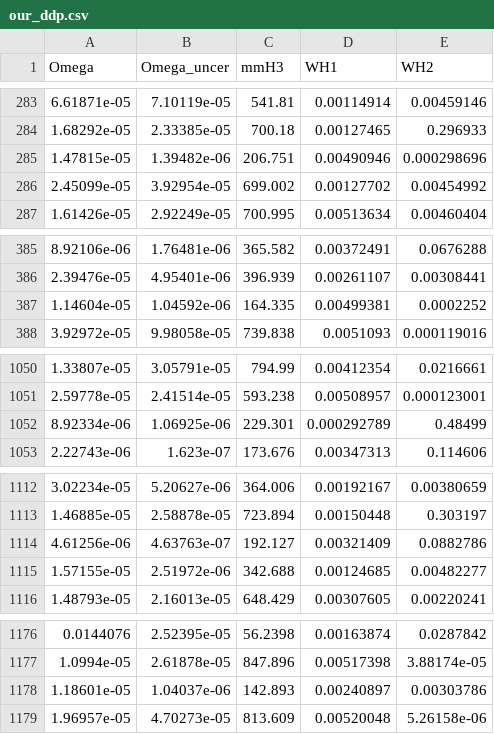
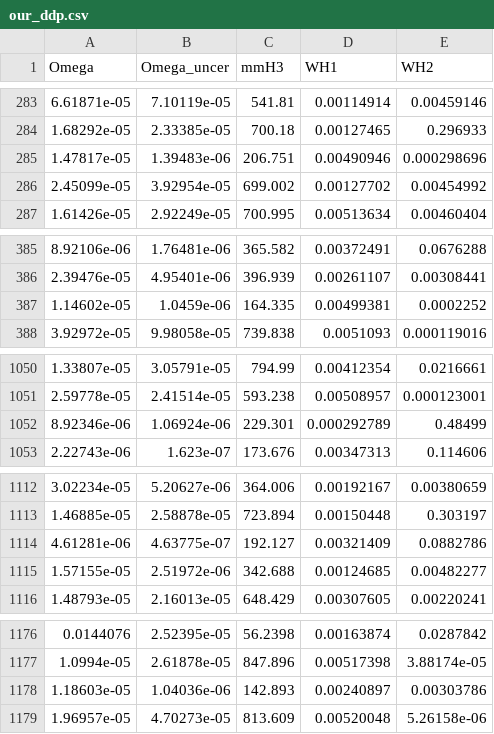
Before and after one commit to jplotnikov99/RelExt, a CSV file: dataOutput/our_ddp.csv, drawn as a sheet; only a part is shown, gaps mark what is left out; the diff covers the shown part only.

```diff
--- a/dataOutput/our_ddp.csv
+++ b/dataOutput/our_ddp.csv
@@ -284,3 +284,3 @@ Omega	Omega_uncer	mmH3	WH1	WH2
 1.68292e-05	2.33385e-05	700.18	0.00127465	0.296933
-1.47815e-05	1.39482e-06	206.751	0.00490946	0.000298696
+1.47817e-05	1.39483e-06	206.751	0.00490946	0.000298696
 2.45099e-05	3.92954e-05	699.002	0.00127702	0.00454992
@@ -386,3 +386,3 @@ Omega	Omega_uncer	mmH3	WH1	WH2
 2.39476e-05	4.95401e-06	396.939	0.00261107	0.00308441
-1.14604e-05	1.04592e-06	164.335	0.00499381	0.0002252
+1.14602e-05	1.0459e-06	164.335	0.00499381	0.0002252
 3.92972e-05	9.98058e-05	739.838	0.0051093	0.000119016
@@ -1051,3 +1051,3 @@ Omega	Omega_uncer	mmH3	WH1	WH2
 2.59778e-05	2.41514e-05	593.238	0.00508957	0.000123001
-8.92334e-06	1.06925e-06	229.301	0.000292789	0.48499
+8.92346e-06	1.06924e-06	229.301	0.000292789	0.48499
 2.22743e-06	1.623e-07	173.676	0.00347313	0.114606
@@ -1113,3 +1113,3 @@ Omega	Omega_uncer	mmH3	WH1	WH2
 1.46885e-05	2.58878e-05	723.894	0.00150448	0.303197
-4.61256e-06	4.63763e-07	192.127	0.00321409	0.0882786
+4.61281e-06	4.63775e-07	192.127	0.00321409	0.0882786
 1.57155e-05	2.51972e-06	342.688	0.00124685	0.00482277
@@ -1177,3 +1177,3 @@ Omega	Omega_uncer	mmH3	WH1	WH2
 1.0994e-05	2.61878e-05	847.896	0.00517398	3.88174e-05
-1.18601e-05	1.04037e-06	142.893	0.00240897	0.00303786
+1.18603e-05	1.04036e-06	142.893	0.00240897	0.00303786
 1.96957e-05	4.70273e-05	813.609	0.00520048	5.26158e-06
```
Also changed, not shown: 84 edited cells elsewhere in this file, dataOutput/our_cpvdm.csv, 31 other files.
